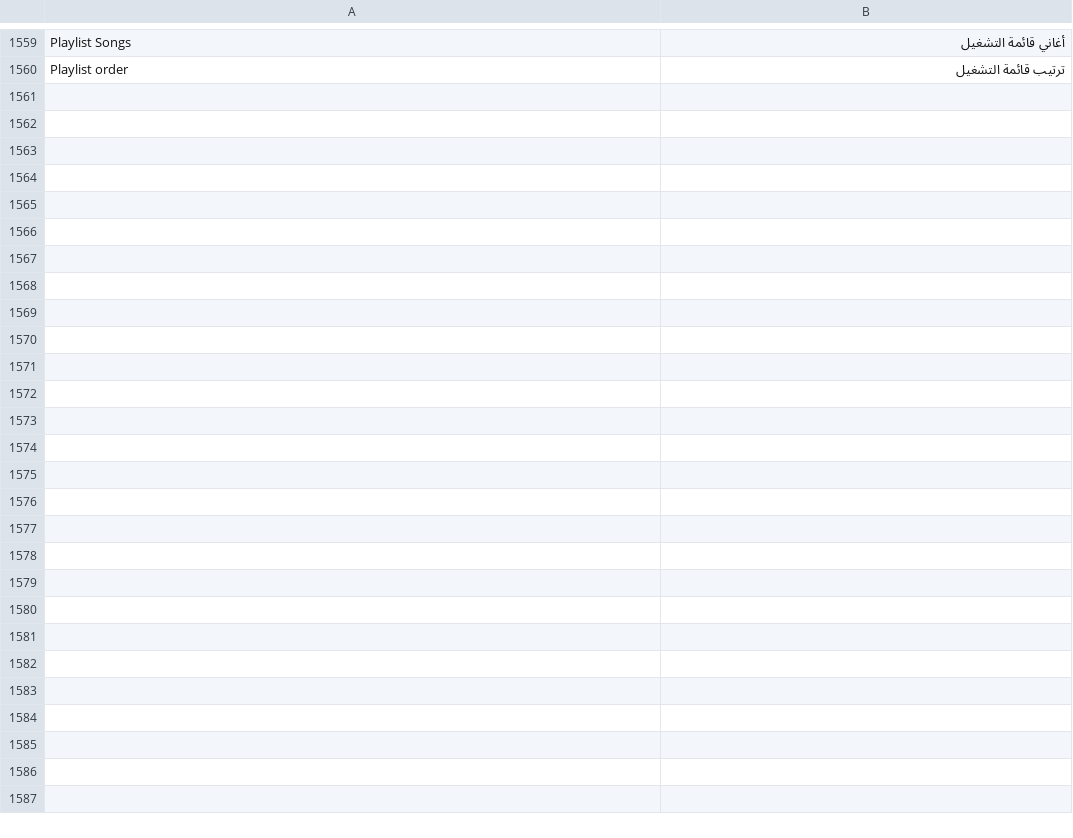
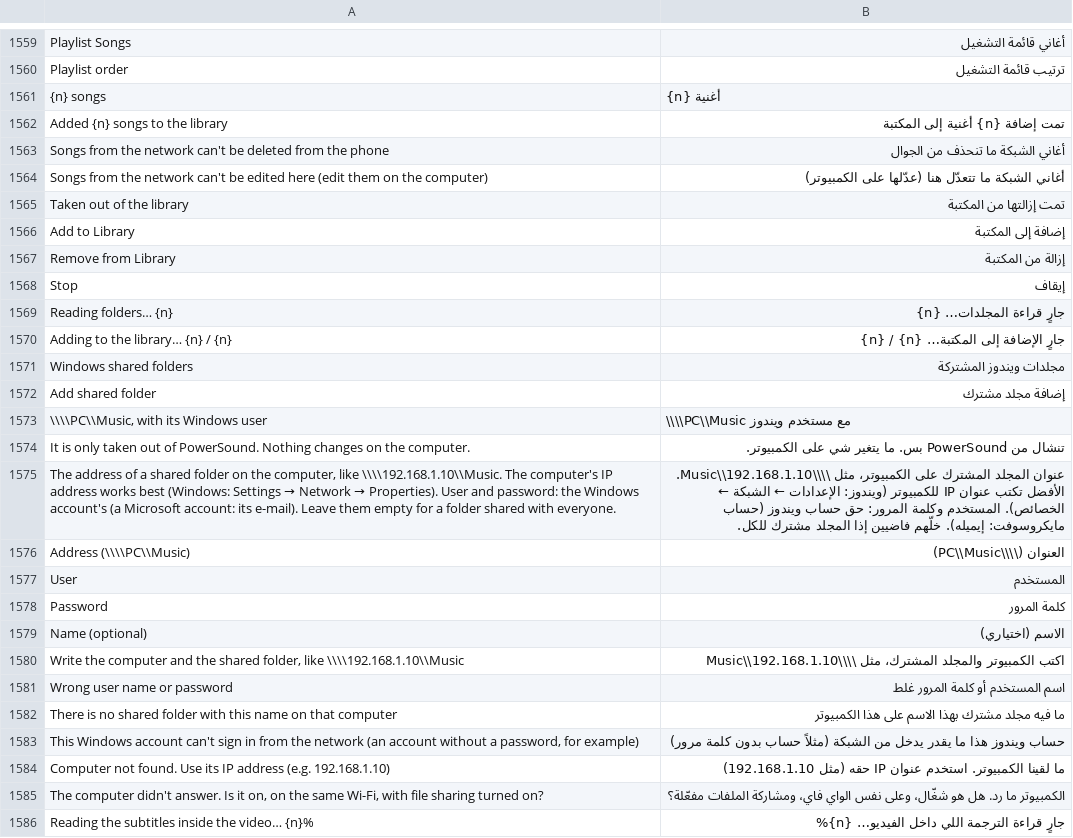
Before and after one commit to jsean327-bot/PowerSound-Player, a TSV file: app/src/main/assets/i18n/ar.tsv, drawn as a sheet; only a part is shown, gaps mark what is left out; the diff names each change by its address in the sheet, - before the commit and + after, or states it on an @@ line.

```diff
--- a/app/src/main/assets/i18n/ar.tsv
+++ b/app/src/main/assets/i18n/ar.tsv
+row 1561: {n} songs | {n} أغنية
+row 1562: Added {n} songs to the library | تمت إضافة {n} أغنية إلى المكتبة
+row 1563: Songs from the network can't be deleted from the phone | أغاني الشبكة ما تنحذف من الجوال
+row 1564: Songs from the network can't be edited here (edit them on the computer) | أغاني الشبكة ما تتعدّل هنا (عدّلها على الكمبيوتر)
+row 1565: Taken out of the library | تمت إزالتها من المكتبة
+row 1566: Add to Library | إضافة إلى المكتبة
+row 1567: Remove from Library | إزالة من المكتبة
+row 1568: Stop | إيقاف
+row 1569: Reading folders… {n} | جارٍ قراءة المجلدات… {n}
+row 1570: Adding to the library… {n} / {n} | جارٍ الإضافة إلى المكتبة… {n} / {n}
+row 1571: Windows shared folders | مجلدات ويندوز المشتركة
+row 1572: Add shared folder | إضافة مجلد مشترك
+row 1573: \\\\PC\\Music, with its Windows user | \\\\PC\\Music مع مستخدم ويندوز
+row 1574: It is only taken out of PowerSound. Nothing changes on the computer. | تنشال من PowerSound بس. ما يتغير شي على الكمبيوتر.
+row 1575: The address of a shared folder on the computer, like \\\\192.168.1.10\\Music. The computer's IP address works best (Windows: Settings → Network → Properties). User and password: the Windows account's (a Microsoft account: its e-mail). Leave them empty for a folder shared with everyone. | عنوان المجلد المشترك على الكمبيوتر، مثل \\\\192.168.1.10\\Music. الأفضل تكتب عنوان IP للكمبيوتر (ويندوز: الإعدادات ← الشبكة ← الخصائص). المستخدم وكلمة المرور: حق حساب ويندوز (حساب مايكروسوفت: إيميله). خلّهم فاضيين إذا المجلد مشترك للكل.
+row 1576: Address (\\\\PC\\Music) | العنوان (\\\\PC\\Music)
+row 1577: User | المستخدم
+row 1578: Password | كلمة المرور
+row 1579: Name (optional) | الاسم (اختياري)
+row 1580: Write the computer and the shared folder, like \\\\192.168.1.10\\Music | اكتب الكمبيوتر والمجلد المشترك، مثل \\\\192.168.1.10\\Music
+row 1581: Wrong user name or password | اسم المستخدم أو كلمة المرور غلط
+row 1582: There is no shared folder with this name on that computer | ما فيه مجلد مشترك بهذا الاسم على هذا الكمبيوتر
+row 1583: This Windows account can't sign in from the network (an account without a password, for example) | حساب ويندوز هذا ما يقدر يدخل من الشبكة (مثلاً حساب بدون كلمة مرور)
+row 1584: Computer not found. Use its IP address (e.g. 192.168.1.10) | ما لقينا الكمبيوتر. استخدم عنوان IP حقه (مثل 192.168.1.10)
+row 1585: The computer didn't answer. Is it on, on the same Wi-Fi, with file sharing turned on? | الكمبيوتر ما رد. هل هو شغّال، وعلى نفس الواي فاي، ومشاركة الملفات مفعّلة؟
+row 1586: Reading the subtitles inside the video… {n}% | جارٍ قراءة الترجمة اللي داخل الفيديو… {n}%
```
Also changed, not shown: 20 other files.
